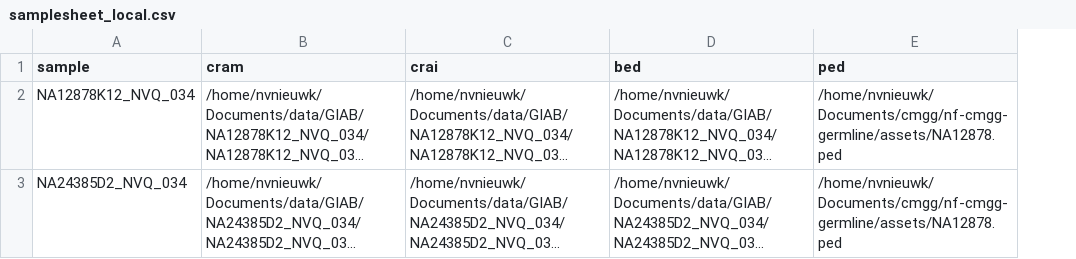
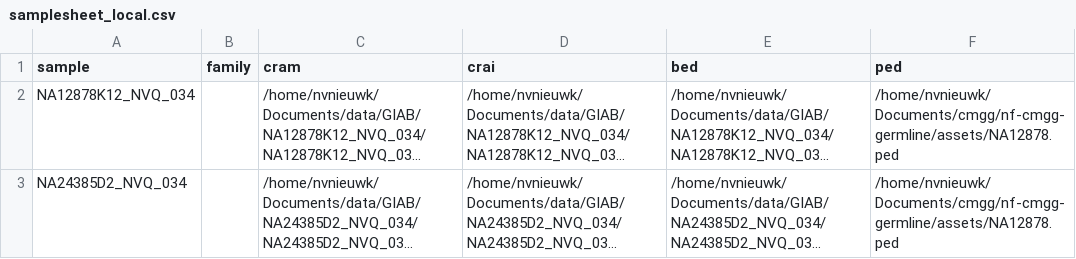
Before and after one commit to nf-cmgg/germline, a CSV file: assets/samplesheet_local.csv, drawn as a sheet; long unchanged cells end in …; the diff names each change by its address in the sheet, - before the commit and + after, or states it on an @@ line.

Commit message:
updated the samplesheets

```diff
--- a/assets/samplesheet_local.csv
+++ b/assets/samplesheet_local.csv
+column B (family), empty
```
Also changed, not shown: assets/samplesheet.csv, assets/samplesheet_template.csv.
